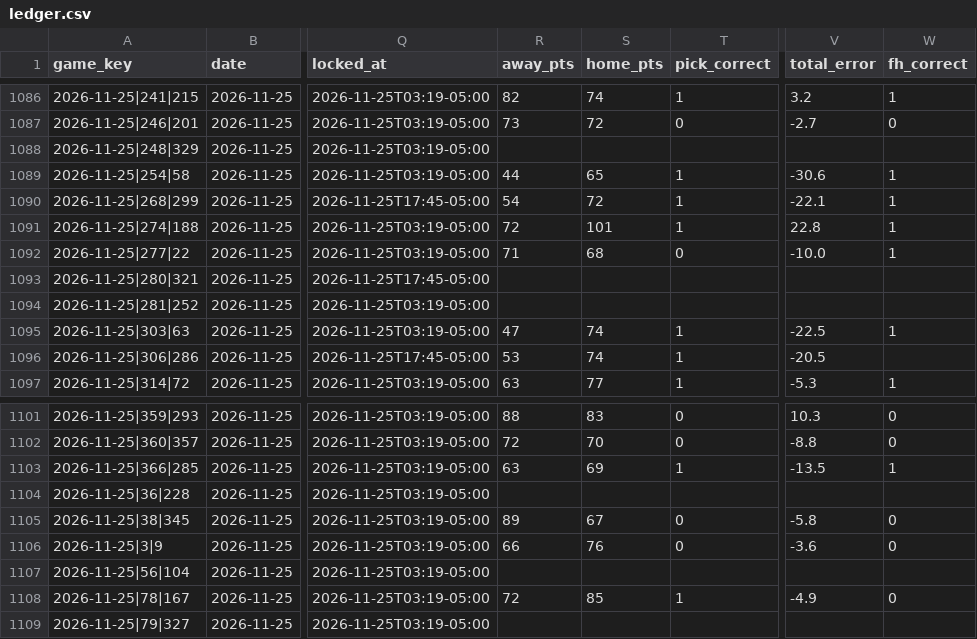
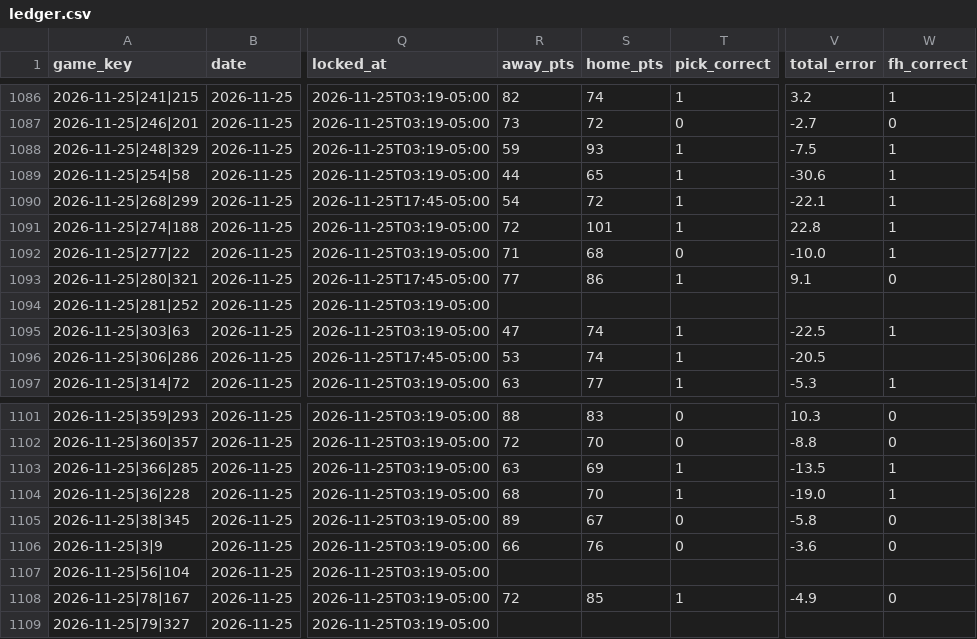
Before and after one commit to golfer1989/Bball-Draft, a CSV file: data/ledger.csv, drawn as a sheet; only a part is shown, gaps mark what is left out; the diff names each change by its address in the sheet, - before the commit and + after, or states it on an @@ line.

```diff
--- a/data/ledger.csv
+++ b/data/ledger.csv
-R1088 (away_pts): (empty)
+R1088 (away_pts): 59
-S1088 (home_pts): (empty)
+S1088 (home_pts): 93
-T1088 (pick_correct): (empty)
+T1088 (pick_correct): 1
-V1088 (total_error): (empty)
+V1088 (total_error): -7.5
-W1088 (fh_correct): (empty)
+W1088 (fh_correct): 1
-R1093 (away_pts): (empty)
+R1093 (away_pts): 77
-S1093 (home_pts): (empty)
+S1093 (home_pts): 86
-T1093 (pick_correct): (empty)
+T1093 (pick_correct): 1
-V1093 (total_error): (empty)
+V1093 (total_error): 9.1
-W1093 (fh_correct): (empty)
+W1093 (fh_correct): 0
-R1104 (away_pts): (empty)
+R1104 (away_pts): 68
-S1104 (home_pts): (empty)
+S1104 (home_pts): 70
-T1104 (pick_correct): (empty)
+T1104 (pick_correct): 1
-V1104 (total_error): (empty)
+V1104 (total_error): -19.0
-W1104 (fh_correct): (empty)
+W1104 (fh_correct): 1
```
Also changed, not shown: 20 other files.
